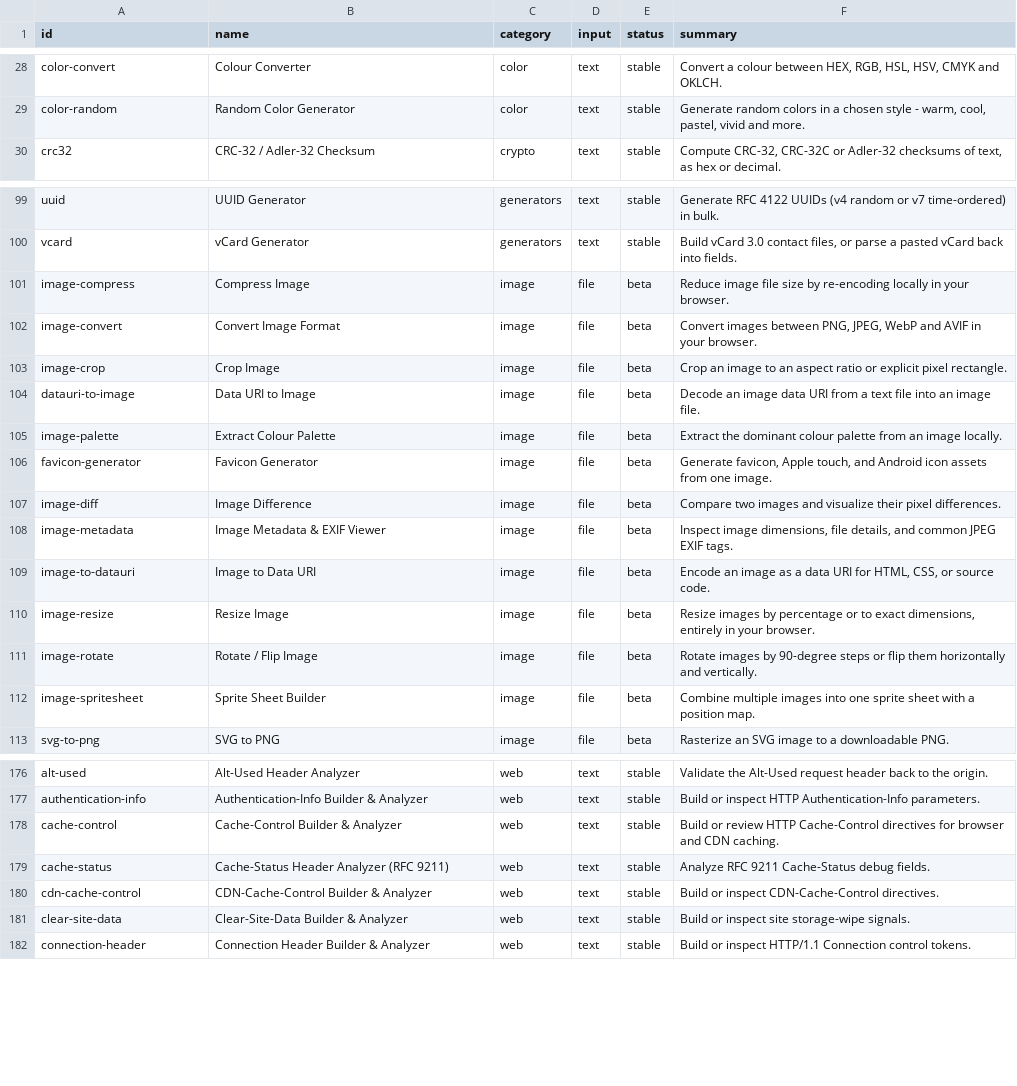
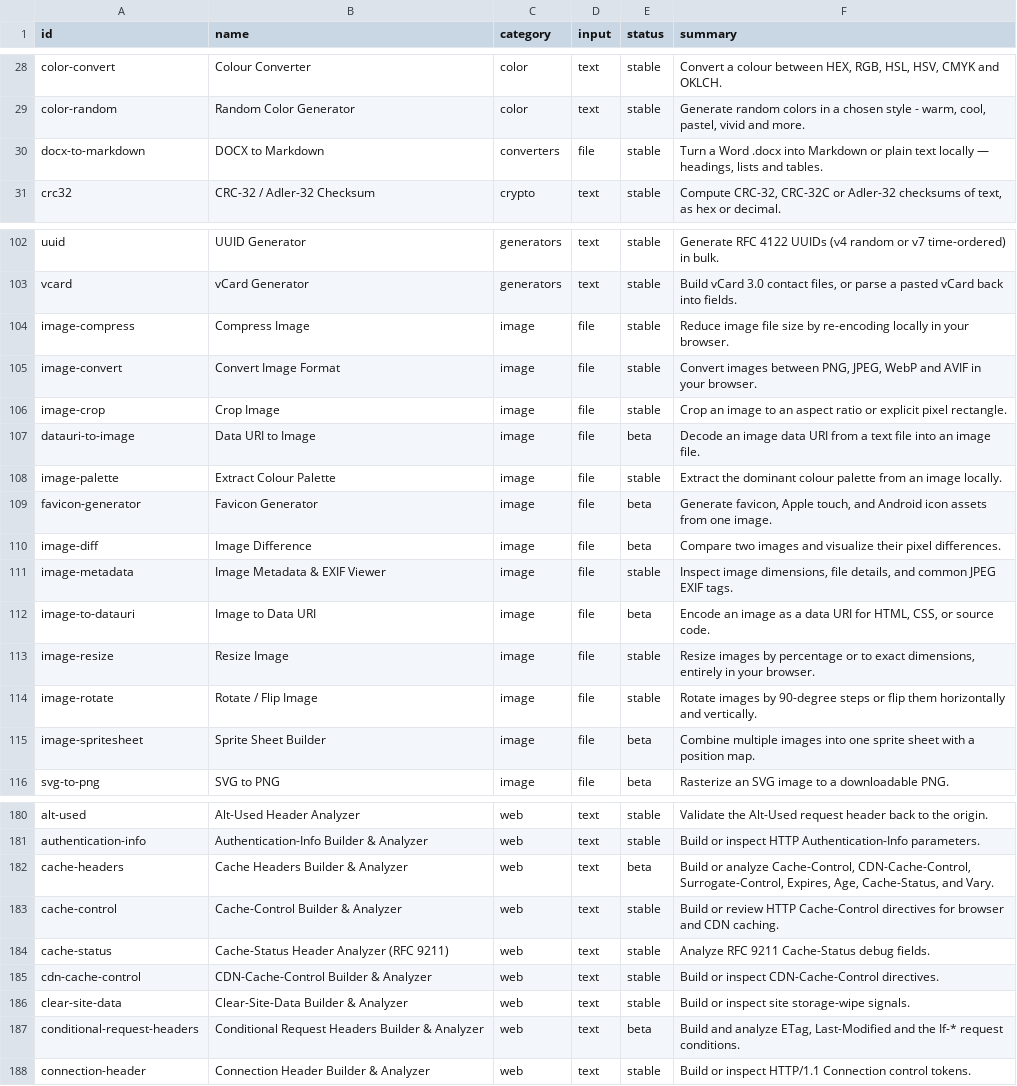
Before and after one commit to Hemanthdamineni/browser-tools-platform, a CSV file: docs/TOOLS.md.csv, drawn as a sheet; only a part is shown, gaps mark what is left out; the diff covers the shown part only.

Commit message:
run-20261017-1203-68f4 done: merge-cache-headers, ml-runtime-foundation, pdf-compress, qr-scanner; failed: none

```diff
--- a/docs/TOOLS.md.csv
+++ b/docs/TOOLS.md.csv
@@ -29,2 +29,3 @@ id,name,category,input,status,summary
 "color-random","Random Color Generator","color","text","stable","Generate random colors in a chosen style - warm, cool, pastel, vivid and more."
+"docx-to-markdown","DOCX to Markdown","converters","file","stable","Turn a Word .docx into Markdown or plain text locally — headings, lists and tables."
 "crc32","CRC-32 / Adler-32 Checksum","crypto","text","stable","Compute CRC-32, CRC-32C or Adler-32 checksums of text, as hex or decimal."
@@ -100,13 +103,13 @@ id,name,category,input,status,summary
 "vcard","vCard Generator","generators","text","stable","Build vCard 3.0 contact files, or parse a pasted vCard back into fields."
-"image-compress","Compress Image","image","file","beta","Reduce image file size by re-encoding locally in your browser."
-"image-convert","Convert Image Format","image","file","beta","Convert images between PNG, JPEG, WebP and AVIF in your browser."
-"image-crop","Crop Image","image","file","beta","Crop an image to an aspect ratio or explicit pixel rectangle."
+"image-compress","Compress Image","image","file","stable","Reduce image file size by re-encoding locally in your browser."
+"image-convert","Convert Image Format","image","file","stable","Convert images between PNG, JPEG, WebP and AVIF in your browser."
+"image-crop","Crop Image","image","file","stable","Crop an image to an aspect ratio or explicit pixel rectangle."
 "datauri-to-image","Data URI to Image","image","file","beta","Decode an image data URI from a text file into an image file."
-"image-palette","Extract Colour Palette","image","file","beta","Extract the dominant colour palette from an image locally."
+"image-palette","Extract Colour Palette","image","file","stable","Extract the dominant colour palette from an image locally."
 "favicon-generator","Favicon Generator","image","file","beta","Generate favicon, Apple touch, and Android icon assets from one image."
 "image-diff","Image Difference","image","file","beta","Compare two images and visualize their pixel differences."
-"image-metadata","Image Metadata & EXIF Viewer","image","file","beta","Inspect image dimensions, file details, and common JPEG EXIF tags."
+"image-metadata","Image Metadata & EXIF Viewer","image","file","stable","Inspect image dimensions, file details, and common JPEG EXIF tags."
 "image-to-datauri","Image to Data URI","image","file","beta","Encode an image as a data URI for HTML, CSS, or source code."
-"image-resize","Resize Image","image","file","beta","Resize images by percentage or to exact dimensions, entirely in your browser."
-"image-rotate","Rotate / Flip Image","image","file","beta","Rotate images by 90-degree steps or flip them horizontally and vertically."
+"image-resize","Resize Image","image","file","stable","Resize images by percentage or to exact dimensions, entirely in your browser."
+"image-rotate","Rotate / Flip Image","image","file","stable","Rotate images by 90-degree steps or flip them horizontally and vertically."
 "image-spritesheet","Sprite Sheet Builder","image","file","beta","Combine multiple images into one sprite sheet with a position map."
@@ -177,2 +181,3 @@ id,name,category,input,status,summary
 "authentication-info","Authentication-Info Builder & Analyzer","web","text","stable","Build or inspect HTTP Authentication-Info parameters."
+"cache-headers","Cache Headers Builder & Analyzer","web","text","beta","Build or analyze Cache-Control, CDN-Cache-Control, Surrogate-Control, Expires, Age, Cache-Status, and Vary."
 "cache-control","Cache-Control Builder & Analyzer","web","text","stable","Build or review HTTP Cache-Control directives for browser and CDN caching."
@@ -181,2 +186,3 @@ id,name,category,input,status,summary
 "clear-site-data","Clear-Site-Data Builder & Analyzer","web","text","stable","Build or inspect site storage-wipe signals."
+"conditional-request-headers","Conditional Request Headers Builder & Analyzer","web","text","beta","Build and analyze ETag, Last-Modified and the If-* request conditions."
 "connection-header","Connection Header Builder & Analyzer","web","text","stable","Build or inspect HTTP/1.1 Connection control tokens."
```
Also changed, not shown: 4 added rows elsewhere in this file, 4 other files.
